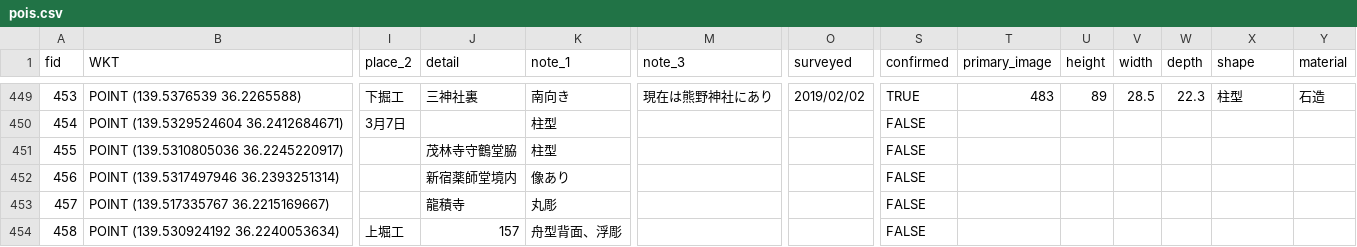
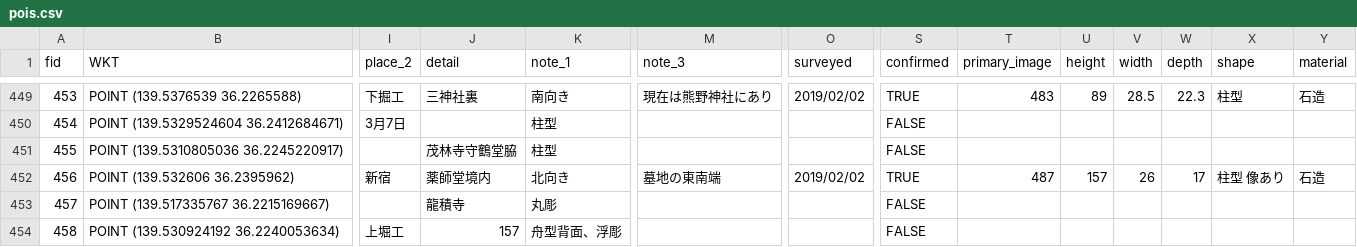
Before and after one commit to code4history/TatebayashiStones, a CSV file: pois.csv, drawn as a sheet; only a part is shown, gaps mark what is left out; the diff covers the shown part only; the diff names each change by its address in the sheet, - before the commit and + after, or states it on an @@ line.

```diff
--- a/pois.csv
+++ b/pois.csv
-B452 (WKT): POINT (139.5317497946 36.2393251314)
+B452 (WKT): POINT (139.532606 36.2395962)
-I452 (place_2): (empty)
+I452 (place_2): 新宿
-J452 (detail): 新宿薬師堂境内
+J452 (detail): 薬師堂境内
-K452 (note_1): 像あり
+K452 (note_1): 北向き
-M452 (note_3): (empty)
+M452 (note_3): 墓地の東南端
-O452 (surveyed): (empty)
+O452 (surveyed): 2019/02/02
-S452 (confirmed): FALSE
+S452 (confirmed): TRUE
-T452 (primary_image): (empty)
+T452 (primary_image): 487
-U452 (height): (empty)
+U452 (height): 157
-V452 (width): (empty)
+V452 (width): 26
-W452 (depth): (empty)
+W452 (depth): 17
-X452 (shape): (empty)
+X452 (shape): 柱型 像あり
-Y452 (material): (empty)
+Y452 (material): 石造
```
Also changed, not shown: 19 edited cells elsewhere in this file, images.csv, refs.csv, 17 other files.
